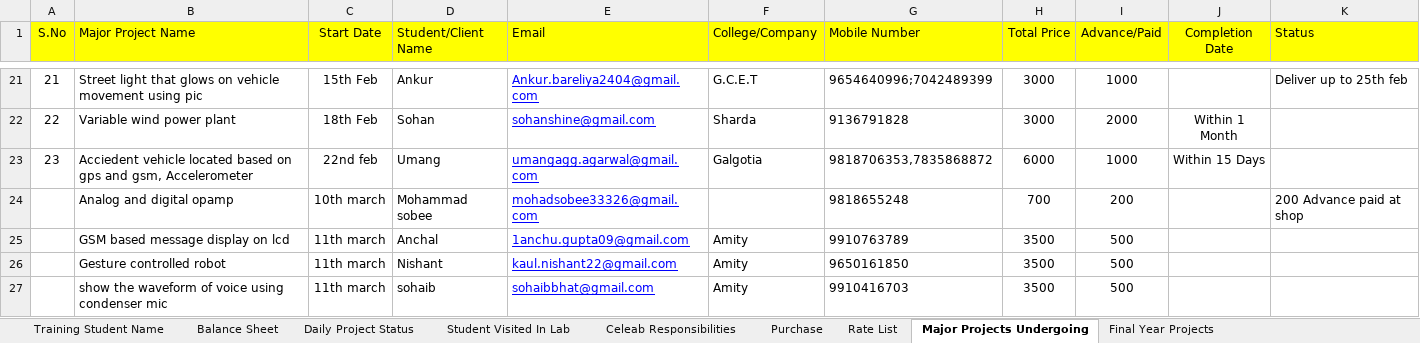
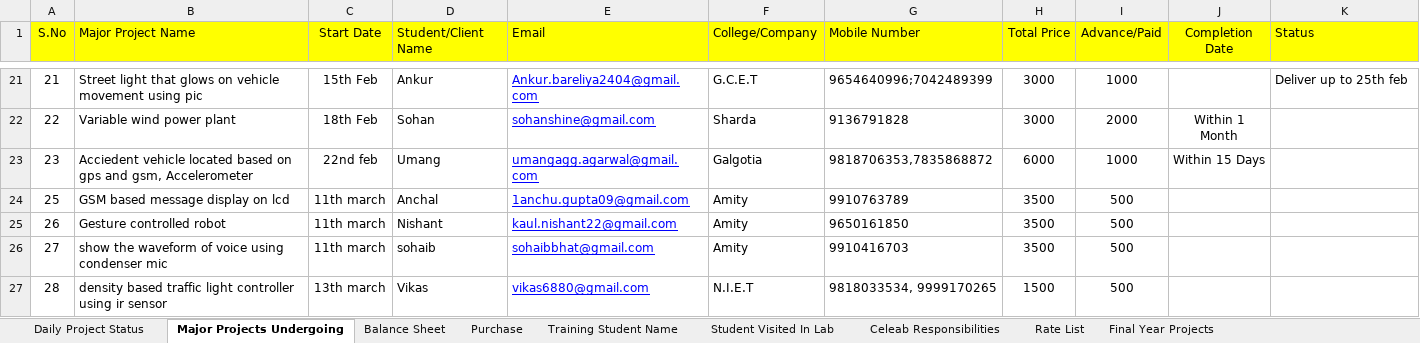
Before and after one commit to infocelab/embedded-projects, an Excel workbook: documents/training/daily_status.xlsx, sheet Major Projects Undergoing, drawn as a sheet; only a part is shown, gaps mark what is left out; values as stored, in another font and other column widths than the file's, no borders; removed rows and columns are numbered as before the commit, all else as after; the diff names each change by its address in the sheet, - before the commit and + after, or states it on an @@ line.

```diff
--- a/documents/training/daily_status.xlsx (sheet Major Projects Undergoing)
+++ b/documents/training/daily_status.xlsx (sheet Major Projects Undergoing)
@@ sheet tab order changed: Daily Project Status | Major Projects Undergoing | Balance Sheet | Purchase | Training Student Name | Student Visited In Lab | Celeab Responsibilities | Rate List | Final Year Projects @@
-row 24:  | Analog and digital opamp | 10th march | Mohammad sobee | mohadsobee33326@gmail.com |  | 9818655248 | 700 | 200 |  | 200 Advance paid at shop
-A24 (S.No): (empty)
+A24 (S.No): 25
-A25 (S.No): (empty)
+A25 (S.No): 26
-A26 (S.No): (empty)
+A26 (S.No): 27
+row 27: 28 | density based traffic light controller using ir sensor | 13th march | Vikas | vikas6880@gmail.com | N.I.E.T | 9818033534, 9999170265 | 1500 | 500
```
Also changed, not shown: sheet Balance Sheet, sheet Student Visited In Lab, sheet Daily Project Status, sheet Training Student Name, charts or pictures.
